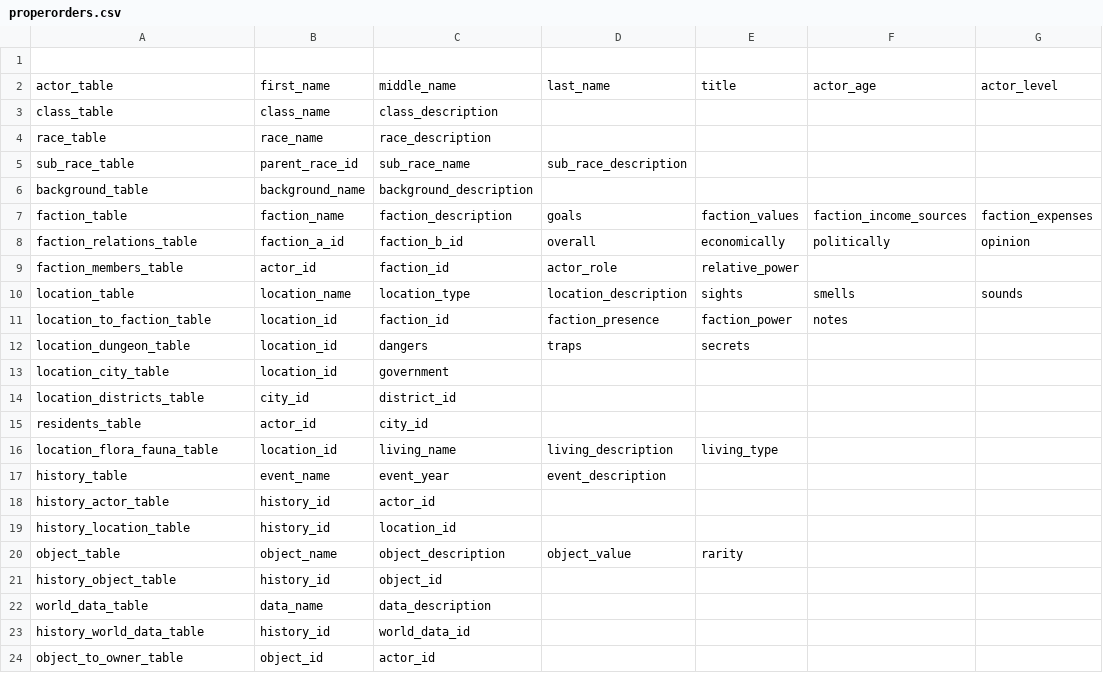
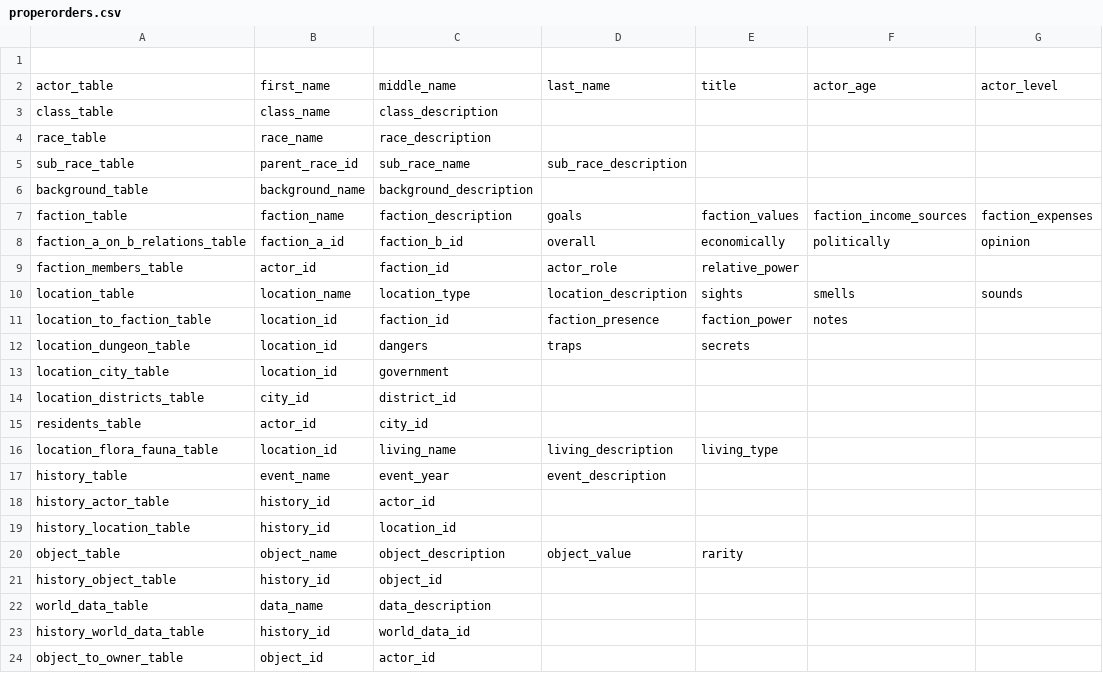
Before and after one commit to Bohndiggin/lorekeeper, a CSV file: client_browser/properorders.csv, drawn as a sheet; only a part is shown; the diff names each change by its address in the sheet, - before the commit and + after, or states it on an @@ line.

Commit message:
work on adding faction_a_on_b_relations

```diff
--- a/client_browser/properorders.csv
+++ b/client_browser/properorders.csv
-A8: faction_relations_table
+A8: faction_a_on_b_relations_table
```
Also changed, not shown: 4 other files.
